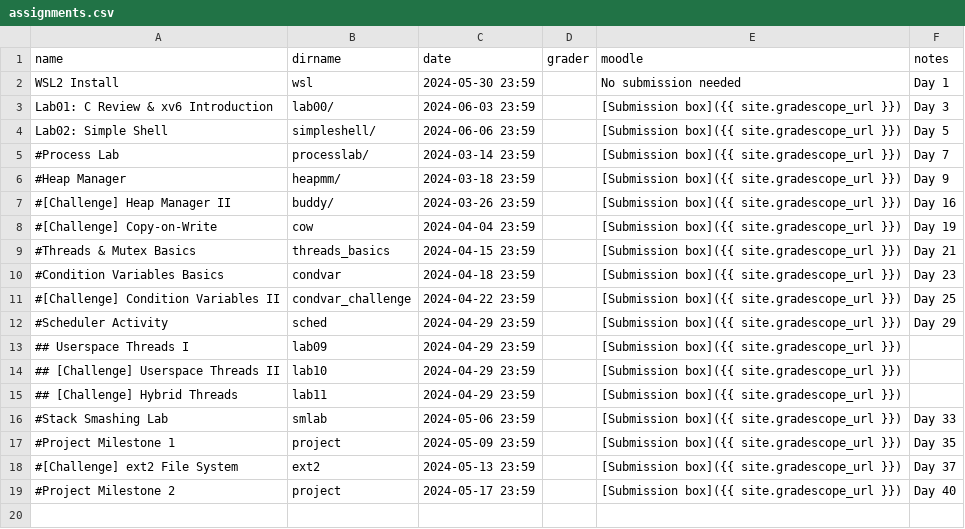
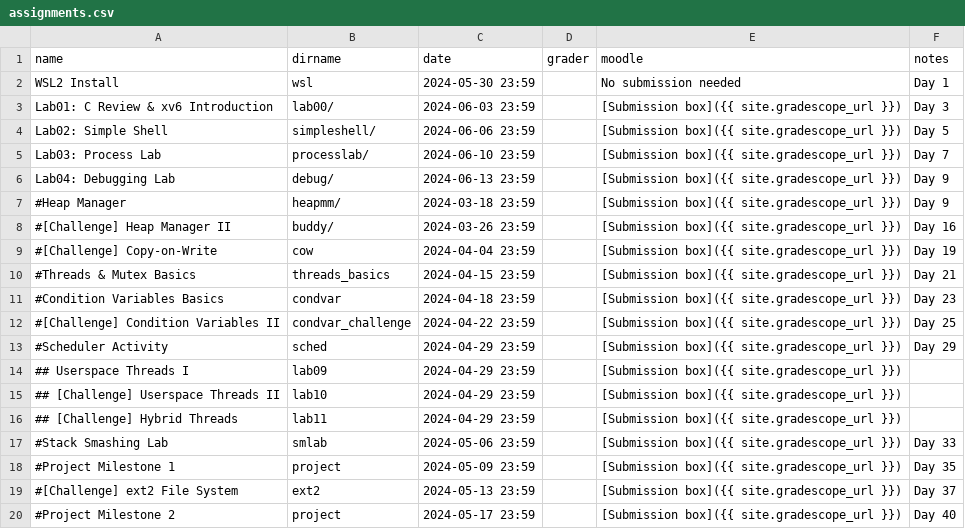
Before and after one commit to RHIT-CSSE/csse332, a CSV file: _data/assignments.csv, drawn as a sheet.

```diff
--- a/_data/assignments.csv
+++ b/_data/assignments.csv
@@ -4,3 +4,4 @@ Lab01: C Review & xv6 Introduction,lab00/,2024-06-03 23:59,,[Submission box]({{
 Lab02: Simple Shell,simpleshell/,2024-06-06 23:59,,[Submission box]({{ site.gradescope_url }}),Day 5
-#Process Lab,processlab/,2024-03-14 23:59,,[Submission box]({{ site.gradescope_url }}),Day 7
+Lab03: Process Lab,processlab/,2024-06-10 23:59,,[Submission box]({{ site.gradescope_url }}),Day 7
+Lab04: Debugging Lab,debug/,2024-06-13 23:59,,[Submission box]({{ site.gradescope_url }}),Day 9
 #Heap Manager,heapmm/,2024-03-18 23:59,,[Submission box]({{ site.gradescope_url }}),Day 9
```
Also changed, not shown: 3 other files.
